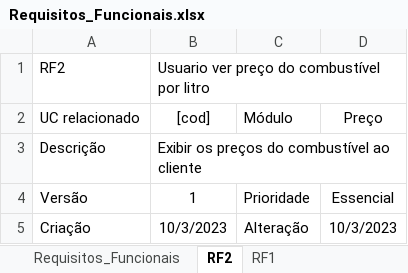
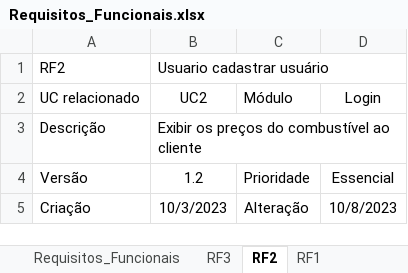
Before and after one commit to LeozinRomeiro/Defray_Cost_Fuel, an Excel workbook: Documentação/Requisitos/Requisitos_Funcionais.xlsx, sheet RF2, drawn as a sheet; values as stored, in another font and other column widths than the file's, no borders; the diff names each change by its address in the sheet, - before the commit and + after, or states it on an @@ line.

```diff
--- a/Documentação/Requisitos/Requisitos_Funcionais.xlsx (sheet RF2)
+++ b/Documentação/Requisitos/Requisitos_Funcionais.xlsx (sheet RF2)
+sheet tab: RF3
-B1: Usuario ver preço do combustível por litro
+B1: Usuario cadastrar usuário
-B2: [cod]
+B2: UC2
-D2: Preço
+D2: Login
-B4: 1
+B4: 1.2
-D5: 10/3/2023
+D5: 10/8/2023
```
Also changed, not shown: sheet RF1, 1 other file.
